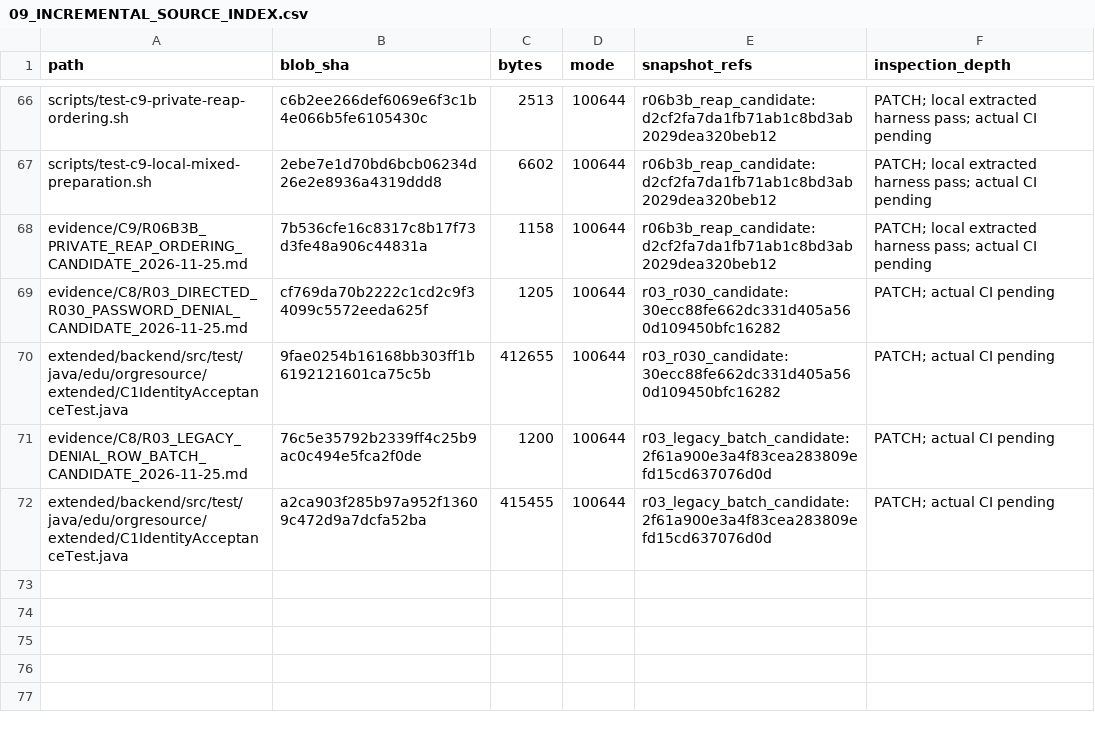
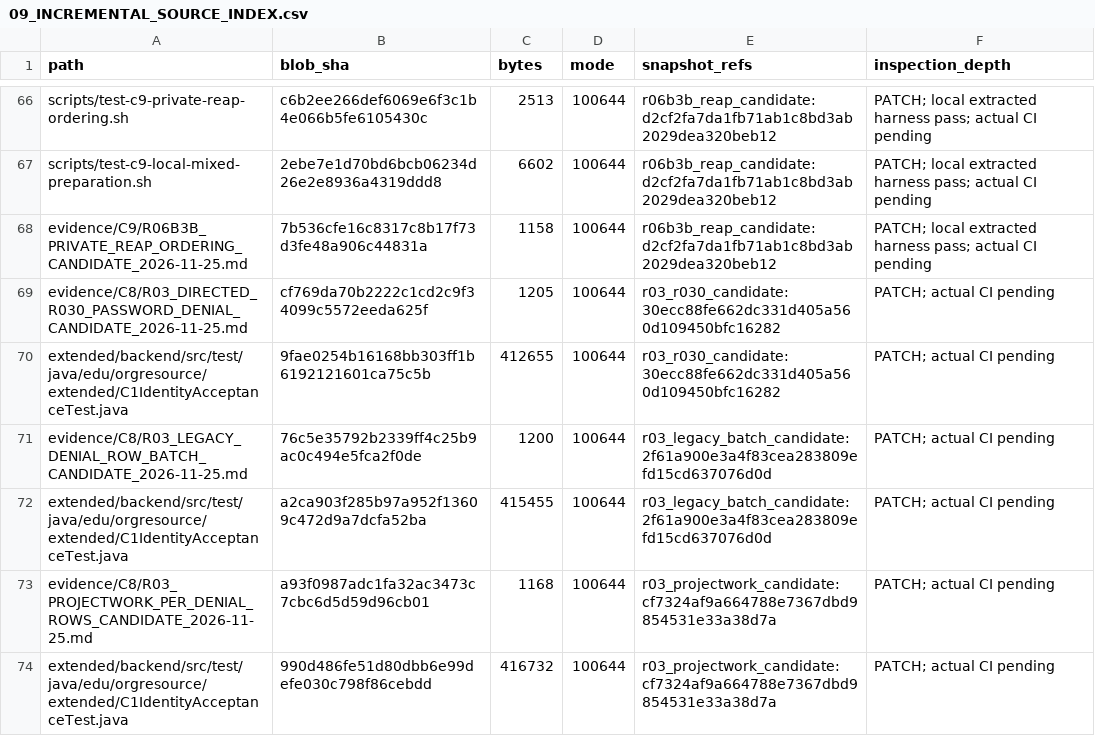
Before and after one commit to newonathe/OrgResource, a CSV file: docs/project-continuity/09_INCREMENTAL_SOURCE_INDEX.csv, drawn as a sheet; only a part is shown, gaps mark what is left out; the diff names each change by its address in the sheet, - before the commit and + after, or states it on an @@ line.

Commit message:
docs: align local runbooks and source index with remote recovery checkpoint

```diff
--- a/docs/project-continuity/09_INCREMENTAL_SOURCE_INDEX.csv
+++ b/docs/project-continuity/09_INCREMENTAL_SOURCE_INDEX.csv
+row 73: evidence/C8/R03_PROJECTWORK_PER_DENIAL_ROWS_CANDIDATE_2026-11-25.md | a93f0987adc1fa32ac3473c7cbc6d5d59d96cb01 | 1168 | 100644 | r03_projectwork_candidate:cf7324af9a664788e7367dbd9854531e33a38d7a | PATCH; actual CI pending
+row 74: extended/backend/src/test/java/edu/orgresource/extended/C1IdentityAcceptanceTest.java | 990d486fe51d80dbb6e99defe030c798f86cebdd | 416732 | 100644 | r03_projectwork_candidate:cf7324af9a664788e7367dbd9854531e33a38d7a | PATCH; actual CI pending
```
Also changed, not shown: 5 other files.
